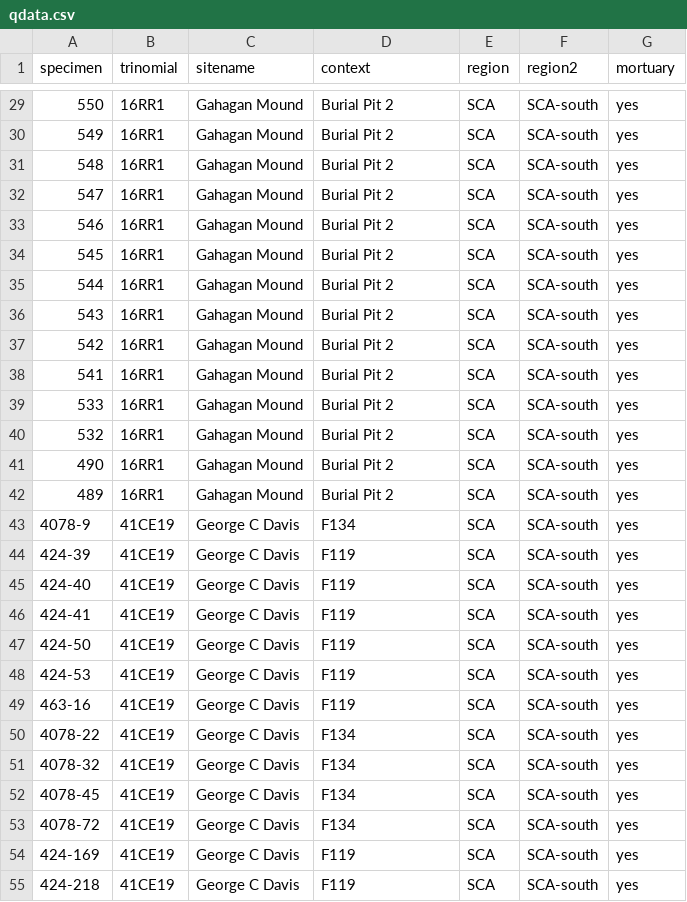
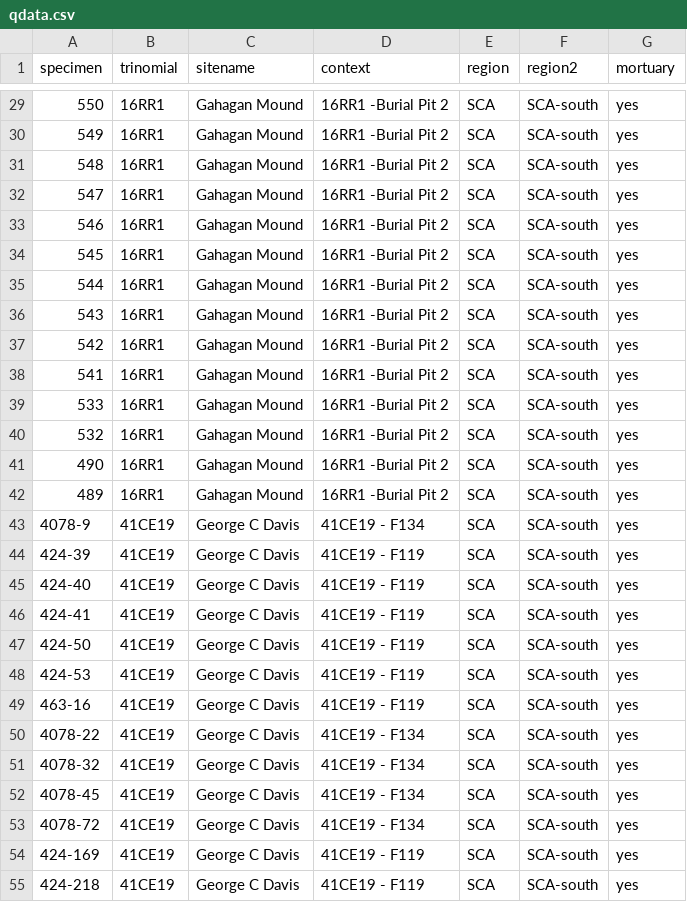
Before and after one commit to aksel-blaise/gahaganmorph3, a CSV file: supp/qdata.csv, drawn as a sheet; only a part is shown, gaps mark what is left out; the diff covers the shown part only; the diff names each change by its address in the sheet, - before the commit and + after, or states it on an @@ line.

```diff
--- a/supp/qdata.csv
+++ b/supp/qdata.csv
-D29:D42 (context): Burial Pit 2
+D29:D42 (context): 16RR1 -Burial Pit 2
-D43 (context): F134
+D43 (context): 41CE19 - F134
-D44:D49 (context): F119
+D44:D49 (context): 41CE19 - F119
-D50:D53 (context): F134
+D50:D53 (context): 41CE19 - F134
-D54:D55 (context): F119
+D54:D55 (context): 41CE19 - F119
```
Also changed, not shown: 42 edited cells elsewhere in this file.
